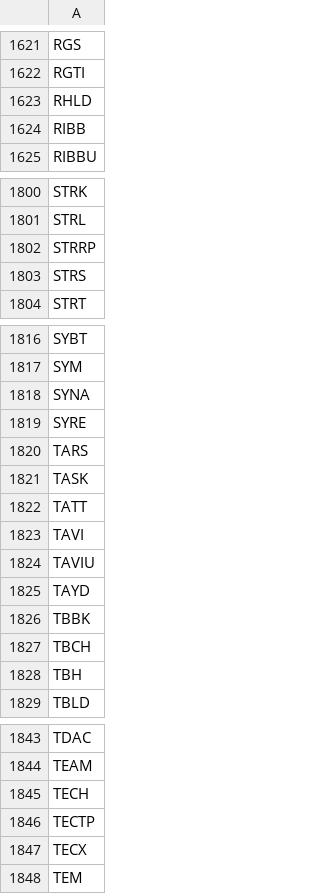
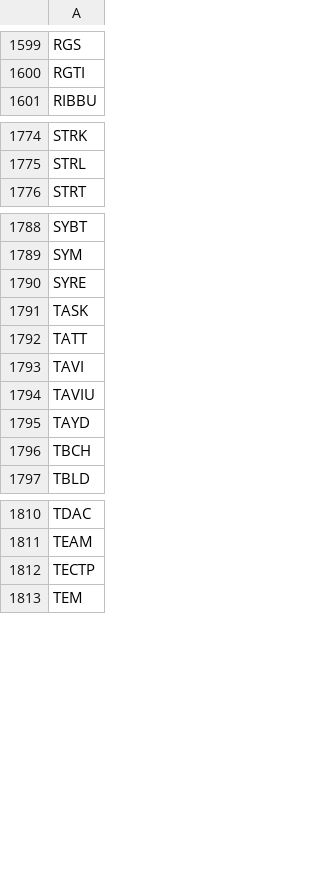
Before and after one commit to KellifizW/Q-MagV1, a CSV file: tickers.csv, drawn as a sheet; only a part is shown, gaps mark what is left out; the diff covers the shown part only; the diff names each change by its address in the sheet, - before the commit and + after, or states it on an @@ line.

Commit message:
Update tickers.csv

```diff
--- a/tickers.csv
+++ b/tickers.csv
-row 1623: RHLD
-row 1624: RIBB
-row 1802: STRRP
-row 1803: STRS
-row 1818: SYNA
-row 1820: TARS
-row 1826: TBBK
-row 1828: TBH
-row 1845: TECH
-row 1847: TECX
```
Also changed, not shown: 28 removed rows elsewhere in this file.
